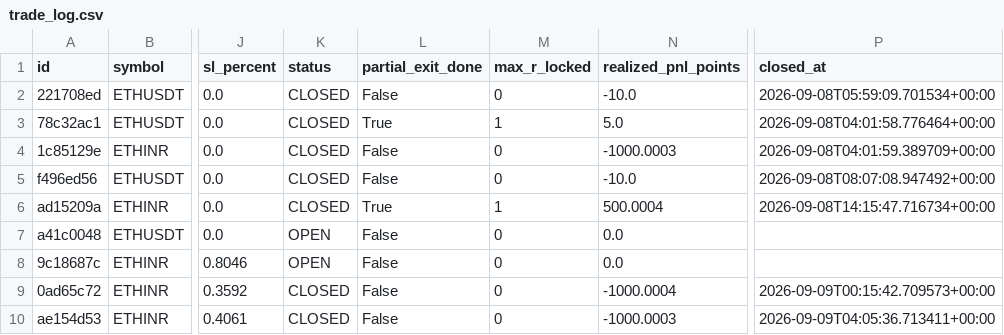
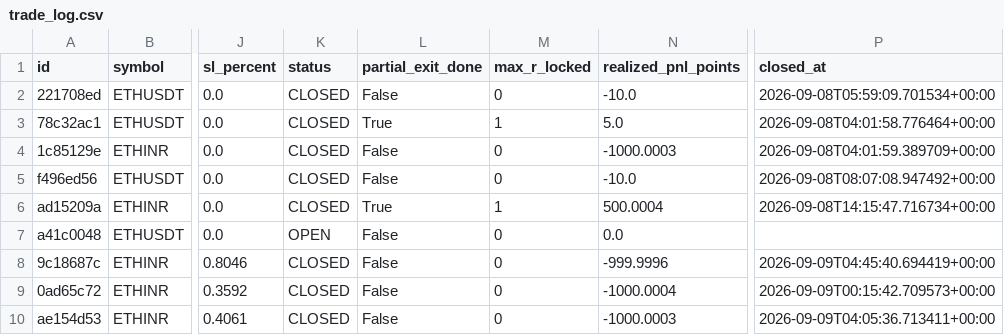
Before and after one commit to 09vinodsoni-cmd/supercpr-bot, a CSV file: trade_log.csv, drawn as a sheet; only a part is shown, gaps mark what is left out; the diff names each change by its address in the sheet, - before the commit and + after, or states it on an @@ line.

```diff
--- a/trade_log.csv
+++ b/trade_log.csv
-K8 (status): OPEN
+K8 (status): CLOSED
-N8 (realized_pnl_points): 0.0
+N8 (realized_pnl_points): -999.9996
-P8 (closed_at): (empty)
+P8 (closed_at): 2026-09-09T04:45:40.694419+00:00
```
Also changed, not shown: 1 other file.
